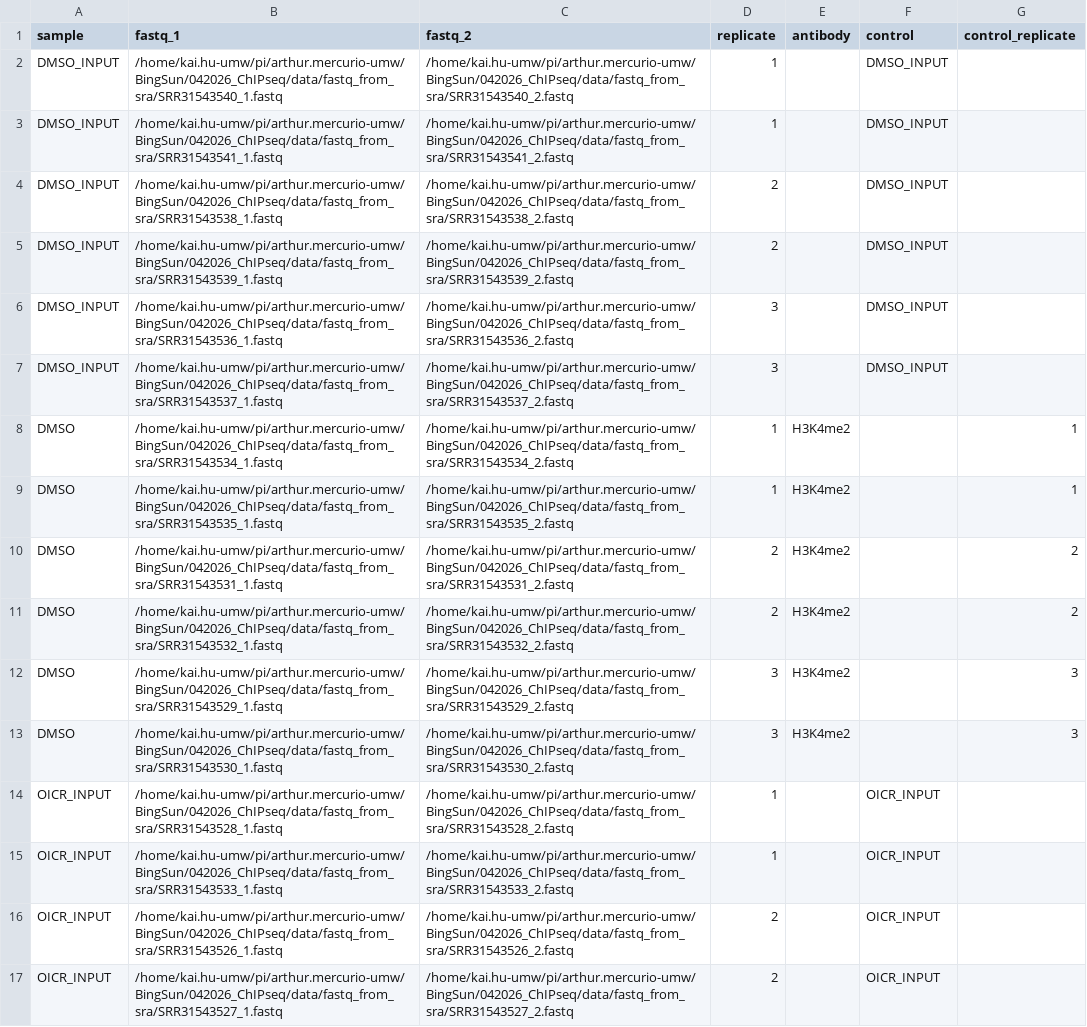
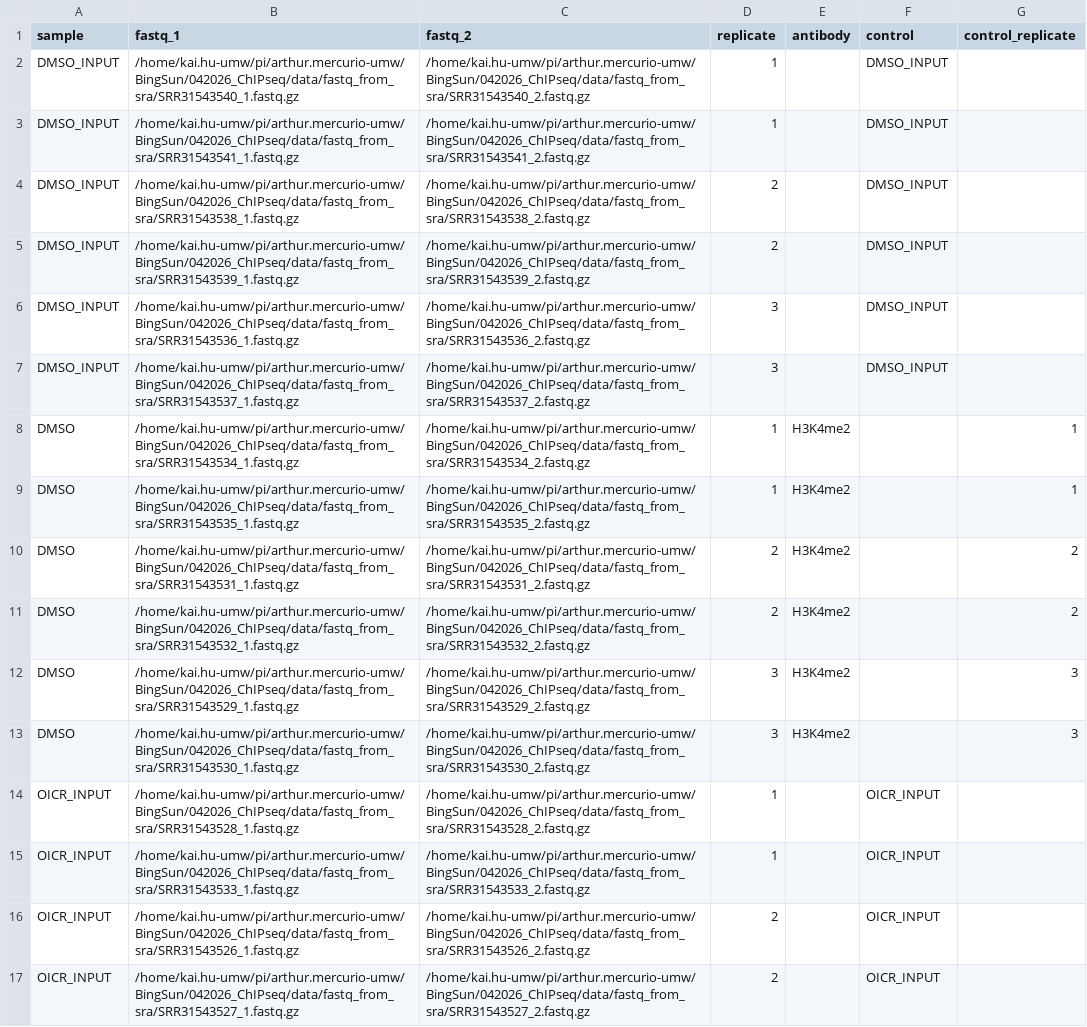
Before and after one commit to hukai916/chipseq, a CSV file: assets/samplesheet_bing.csv, drawn as a sheet; only a part is shown; the diff covers the shown part only; the diff names each change by its address in the sheet, - before the commit and + after, or states it on an @@ line.

Commit message:
minor

```diff
--- a/assets/samplesheet_bing.csv
+++ b/assets/samplesheet_bing.csv
-B2 (fastq_1): /home/kai.hu-umw/pi/arthur.mercurio-umw/BingSun/042026_ChIPseq/data/fastq_from_sra/SRR31543540_1.fastq
+B2 (fastq_1): /home/kai.hu-umw/pi/arthur.mercurio-umw/BingSun/042026_ChIPseq/data/fastq_from_sra/SRR31543540_1.fastq.gz
-C2 (fastq_2): /home/kai.hu-umw/pi/arthur.mercurio-umw/BingSun/042026_ChIPseq/data/fastq_from_sra/SRR31543540_2.fastq
+C2 (fastq_2): /home/kai.hu-umw/pi/arthur.mercurio-umw/BingSun/042026_ChIPseq/data/fastq_from_sra/SRR31543540_2.fastq.gz
-B3 (fastq_1): /home/kai.hu-umw/pi/arthur.mercurio-umw/BingSun/042026_ChIPseq/data/fastq_from_sra/SRR31543541_1.fastq
+B3 (fastq_1): /home/kai.hu-umw/pi/arthur.mercurio-umw/BingSun/042026_ChIPseq/data/fastq_from_sra/SRR31543541_1.fastq.gz
-C3 (fastq_2): /home/kai.hu-umw/pi/arthur.mercurio-umw/BingSun/042026_ChIPseq/data/fastq_from_sra/SRR31543541_2.fastq
+C3 (fastq_2): /home/kai.hu-umw/pi/arthur.mercurio-umw/BingSun/042026_ChIPseq/data/fastq_from_sra/SRR31543541_2.fastq.gz
-B4 (fastq_1): /home/kai.hu-umw/pi/arthur.mercurio-umw/BingSun/042026_ChIPseq/data/fastq_from_sra/SRR31543538_1.fastq
+B4 (fastq_1): /home/kai.hu-umw/pi/arthur.mercurio-umw/BingSun/042026_ChIPseq/data/fastq_from_sra/SRR31543538_1.fastq.gz
-C4 (fastq_2): /home/kai.hu-umw/pi/arthur.mercurio-umw/BingSun/042026_ChIPseq/data/fastq_from_sra/SRR31543538_2.fastq
+C4 (fastq_2): /home/kai.hu-umw/pi/arthur.mercurio-umw/BingSun/042026_ChIPseq/data/fastq_from_sra/SRR31543538_2.fastq.gz
-B5 (fastq_1): /home/kai.hu-umw/pi/arthur.mercurio-umw/BingSun/042026_ChIPseq/data/fastq_from_sra/SRR31543539_1.fastq
+B5 (fastq_1): /home/kai.hu-umw/pi/arthur.mercurio-umw/BingSun/042026_ChIPseq/data/fastq_from_sra/SRR31543539_1.fastq.gz
-C5 (fastq_2): /home/kai.hu-umw/pi/arthur.mercurio-umw/BingSun/042026_ChIPseq/data/fastq_from_sra/SRR31543539_2.fastq
+C5 (fastq_2): /home/kai.hu-umw/pi/arthur.mercurio-umw/BingSun/042026_ChIPseq/data/fastq_from_sra/SRR31543539_2.fastq.gz
-B6 (fastq_1): /home/kai.hu-umw/pi/arthur.mercurio-umw/BingSun/042026_ChIPseq/data/fastq_from_sra/SRR31543536_1.fastq
+B6 (fastq_1): /home/kai.hu-umw/pi/arthur.mercurio-umw/BingSun/042026_ChIPseq/data/fastq_from_sra/SRR31543536_1.fastq.gz
-C6 (fastq_2): /home/kai.hu-umw/pi/arthur.mercurio-umw/BingSun/042026_ChIPseq/data/fastq_from_sra/SRR31543536_2.fastq
+C6 (fastq_2): /home/kai.hu-umw/pi/arthur.mercurio-umw/BingSun/042026_ChIPseq/data/fastq_from_sra/SRR31543536_2.fastq.gz
-B7 (fastq_1): /home/kai.hu-umw/pi/arthur.mercurio-umw/BingSun/042026_ChIPseq/data/fastq_from_sra/SRR31543537_1.fastq
+B7 (fastq_1): /home/kai.hu-umw/pi/arthur.mercurio-umw/BingSun/042026_ChIPseq/data/fastq_from_sra/SRR31543537_1.fastq.gz
-C7 (fastq_2): /home/kai.hu-umw/pi/arthur.mercurio-umw/BingSun/042026_ChIPseq/data/fastq_from_sra/SRR31543537_2.fastq
+C7 (fastq_2): /home/kai.hu-umw/pi/arthur.mercurio-umw/BingSun/042026_ChIPseq/data/fastq_from_sra/SRR31543537_2.fastq.gz
-B8 (fastq_1): /home/kai.hu-umw/pi/arthur.mercurio-umw/BingSun/042026_ChIPseq/data/fastq_from_sra/SRR31543534_1.fastq
+B8 (fastq_1): /home/kai.hu-umw/pi/arthur.mercurio-umw/BingSun/042026_ChIPseq/data/fastq_from_sra/SRR31543534_1.fastq.gz
-C8 (fastq_2): /home/kai.hu-umw/pi/arthur.mercurio-umw/BingSun/042026_ChIPseq/data/fastq_from_sra/SRR31543534_2.fastq
+C8 (fastq_2): /home/kai.hu-umw/pi/arthur.mercurio-umw/BingSun/042026_ChIPseq/data/fastq_from_sra/SRR31543534_2.fastq.gz
-B9 (fastq_1): /home/kai.hu-umw/pi/arthur.mercurio-umw/BingSun/042026_ChIPseq/data/fastq_from_sra/SRR31543535_1.fastq
+B9 (fastq_1): /home/kai.hu-umw/pi/arthur.mercurio-umw/BingSun/042026_ChIPseq/data/fastq_from_sra/SRR31543535_1.fastq.gz
-C9 (fastq_2): /home/kai.hu-umw/pi/arthur.mercurio-umw/BingSun/042026_ChIPseq/data/fastq_from_sra/SRR31543535_2.fastq
+C9 (fastq_2): /home/kai.hu-umw/pi/arthur.mercurio-umw/BingSun/042026_ChIPseq/data/fastq_from_sra/SRR31543535_2.fastq.gz
-B10 (fastq_1): /home/kai.hu-umw/pi/arthur.mercurio-umw/BingSun/042026_ChIPseq/data/fastq_from_sra/SRR31543531_1.fastq
+B10 (fastq_1): /home/kai.hu-umw/pi/arthur.mercurio-umw/BingSun/042026_ChIPseq/data/fastq_from_sra/SRR31543531_1.fastq.gz
-C10 (fastq_2): /home/kai.hu-umw/pi/arthur.mercurio-umw/BingSun/042026_ChIPseq/data/fastq_from_sra/SRR31543531_2.fastq
+C10 (fastq_2): /home/kai.hu-umw/pi/arthur.mercurio-umw/BingSun/042026_ChIPseq/data/fastq_from_sra/SRR31543531_2.fastq.gz
-B11 (fastq_1): /home/kai.hu-umw/pi/arthur.mercurio-umw/BingSun/042026_ChIPseq/data/fastq_from_sra/SRR31543532_1.fastq
+B11 (fastq_1): /home/kai.hu-umw/pi/arthur.mercurio-umw/BingSun/042026_ChIPseq/data/fastq_from_sra/SRR31543532_1.fastq.gz
-C11 (fastq_2): /home/kai.hu-umw/pi/arthur.mercurio-umw/BingSun/042026_ChIPseq/data/fastq_from_sra/SRR31543532_2.fastq
+C11 (fastq_2): /home/kai.hu-umw/pi/arthur.mercurio-umw/BingSun/042026_ChIPseq/data/fastq_from_sra/SRR31543532_2.fastq.gz
-B12 (fastq_1): /home/kai.hu-umw/pi/arthur.mercurio-umw/BingSun/042026_ChIPseq/data/fastq_from_sra/SRR31543529_1.fastq
+B12 (fastq_1): /home/kai.hu-umw/pi/arthur.mercurio-umw/BingSun/042026_ChIPseq/data/fastq_from_sra/SRR31543529_1.fastq.gz
-C12 (fastq_2): /home/kai.hu-umw/pi/arthur.mercurio-umw/BingSun/042026_ChIPseq/data/fastq_from_sra/SRR31543529_2.fastq
+C12 (fastq_2): /home/kai.hu-umw/pi/arthur.mercurio-umw/BingSun/042026_ChIPseq/data/fastq_from_sra/SRR31543529_2.fastq.gz
-B13 (fastq_1): /home/kai.hu-umw/pi/arthur.mercurio-umw/BingSun/042026_ChIPseq/data/fastq_from_sra/SRR31543530_1.fastq
+B13 (fastq_1): /home/kai.hu-umw/pi/arthur.mercurio-umw/BingSun/042026_ChIPseq/data/fastq_from_sra/SRR31543530_1.fastq.gz
-C13 (fastq_2): /home/kai.hu-umw/pi/arthur.mercurio-umw/BingSun/042026_ChIPseq/data/fastq_from_sra/SRR31543530_2.fastq
+C13 (fastq_2): /home/kai.hu-umw/pi/arthur.mercurio-umw/BingSun/042026_ChIPseq/data/fastq_from_sra/SRR31543530_2.fastq.gz
-B14 (fastq_1): /home/kai.hu-umw/pi/arthur.mercurio-umw/BingSun/042026_ChIPseq/data/fastq_from_sra/SRR31543528_1.fastq
+B14 (fastq_1): /home/kai.hu-umw/pi/arthur.mercurio-umw/BingSun/042026_ChIPseq/data/fastq_from_sra/SRR31543528_1.fastq.gz
-C14 (fastq_2): /home/kai.hu-umw/pi/arthur.mercurio-umw/BingSun/042026_ChIPseq/data/fastq_from_sra/SRR31543528_2.fastq
+C14 (fastq_2): /home/kai.hu-umw/pi/arthur.mercurio-umw/BingSun/042026_ChIPseq/data/fastq_from_sra/SRR31543528_2.fastq.gz
-B15 (fastq_1): /home/kai.hu-umw/pi/arthur.mercurio-umw/BingSun/042026_ChIPseq/data/fastq_from_sra/SRR31543533_1.fastq
+B15 (fastq_1): /home/kai.hu-umw/pi/arthur.mercurio-umw/BingSun/042026_ChIPseq/data/fastq_from_sra/SRR31543533_1.fastq.gz
-C15 (fastq_2): /home/kai.hu-umw/pi/arthur.mercurio-umw/BingSun/042026_ChIPseq/data/fastq_from_sra/SRR31543533_2.fastq
+C15 (fastq_2): /home/kai.hu-umw/pi/arthur.mercurio-umw/BingSun/042026_ChIPseq/data/fastq_from_sra/SRR31543533_2.fastq.gz
-B16 (fastq_1): /home/kai.hu-umw/pi/arthur.mercurio-umw/BingSun/042026_ChIPseq/data/fastq_from_sra/SRR31543526_1.fastq
+B16 (fastq_1): /home/kai.hu-umw/pi/arthur.mercurio-umw/BingSun/042026_ChIPseq/data/fastq_from_sra/SRR31543526_1.fastq.gz
-C16 (fastq_2): /home/kai.hu-umw/pi/arthur.mercurio-umw/BingSun/042026_ChIPseq/data/fastq_from_sra/SRR31543526_2.fastq
+C16 (fastq_2): /home/kai.hu-umw/pi/arthur.mercurio-umw/BingSun/042026_ChIPseq/data/fastq_from_sra/SRR31543526_2.fastq.gz
-B17 (fastq_1): /home/kai.hu-umw/pi/arthur.mercurio-umw/BingSun/042026_ChIPseq/data/fastq_from_sra/SRR31543527_1.fastq
+B17 (fastq_1): /home/kai.hu-umw/pi/arthur.mercurio-umw/BingSun/042026_ChIPseq/data/fastq_from_sra/SRR31543527_1.fastq.gz
-C17 (fastq_2): /home/kai.hu-umw/pi/arthur.mercurio-umw/BingSun/042026_ChIPseq/data/fastq_from_sra/SRR31543527_2.fastq
+C17 (fastq_2): /home/kai.hu-umw/pi/arthur.mercurio-umw/BingSun/042026_ChIPseq/data/fastq_from_sra/SRR31543527_2.fastq.gz
```
Also changed, not shown: 22 edited cells elsewhere in this file.
